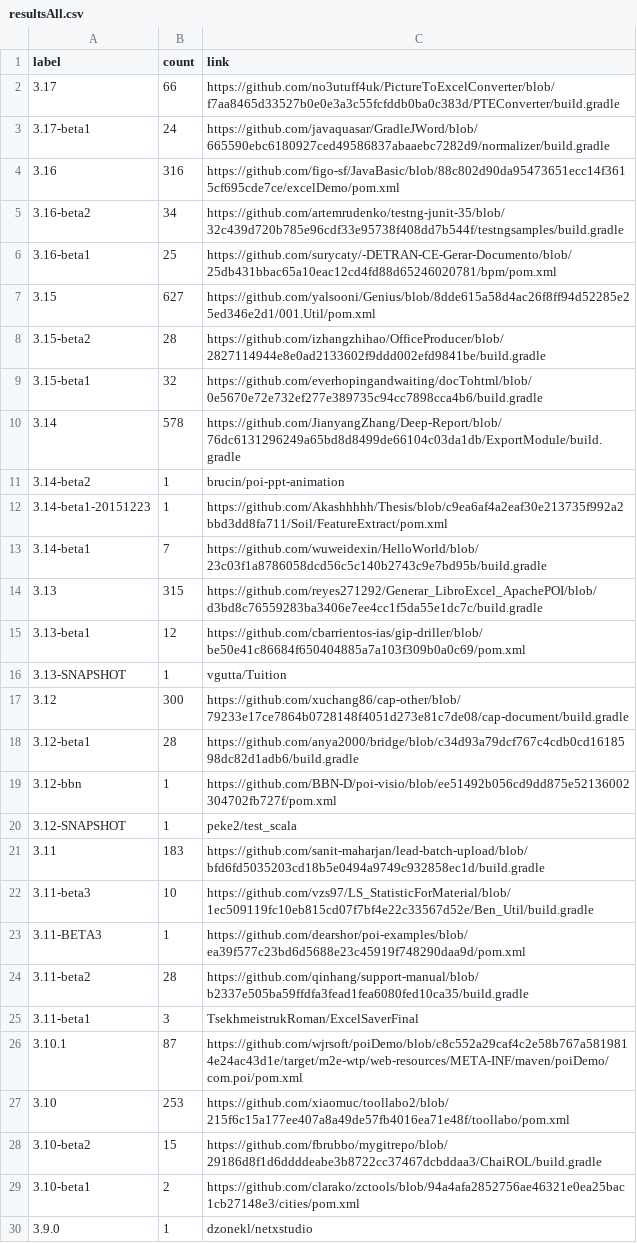
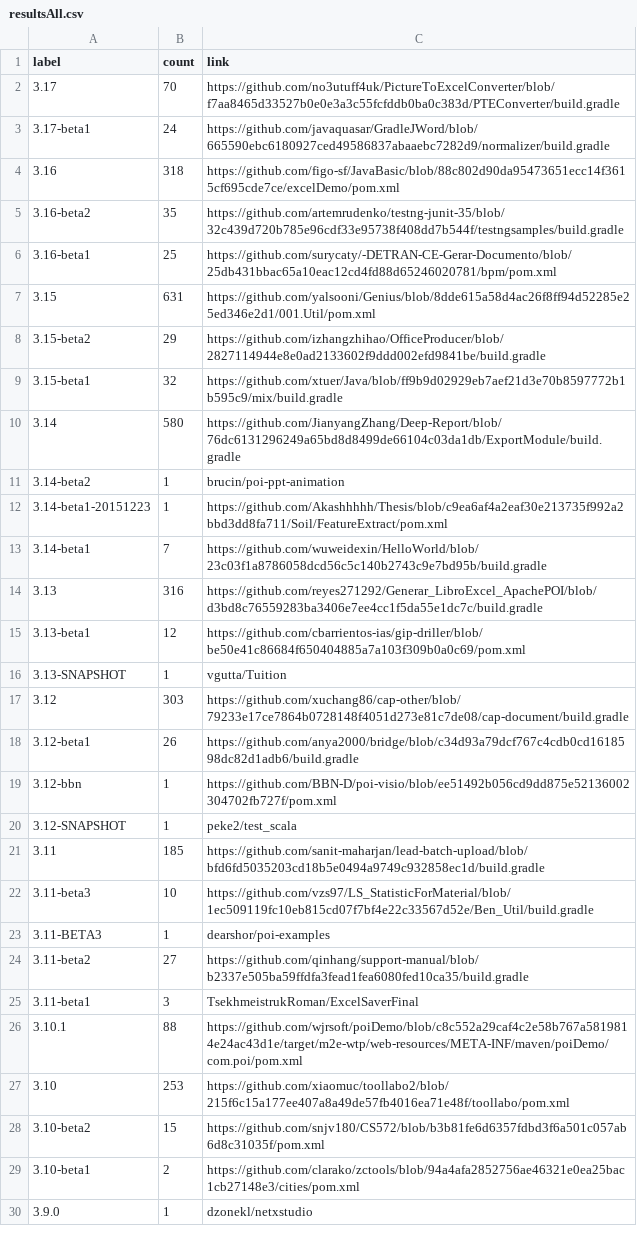
Before and after one commit to centic9/github-version-statistics, a CSV file: docs/resultsAll.csv, drawn as a sheet; only a part is shown; the diff covers the shown part only.

```diff
--- a/docs/resultsAll.csv
+++ b/docs/resultsAll.csv
@@ -1,11 +1,11 @@
 label,count,link
-3.17,66,https://github.com/no3utuff4uk/PictureToExcelConverter/blob/f7aa8465d33527b0e0e3a3c55fcfddb0ba0c383d/PTEConverter/build.gradle
+3.17,70,https://github.com/no3utuff4uk/PictureToExcelConverter/blob/f7aa8465d33527b0e0e3a3c55fcfddb0ba0c383d/PTEConverter/build.gradle
 3.17-beta1,24,https://github.com/javaquasar/GradleJWord/blob/665590ebc6180927ced49586837abaaebc7282d9/normalizer/build.gradle
-3.16,316,https://github.com/figo-sf/JavaBasic/blob/88c802d90da95473651ecc14f3615cf695cde7ce/excelDemo/pom.xml
-3.16-beta2,34,https://github.com/artemrudenko/testng-junit-35/blob/32c439d720b785e96cdf33e95738f408dd7b544f/testngsamples/build.gradle
+3.16,318,https://github.com/figo-sf/JavaBasic/blob/88c802d90da95473651ecc14f3615cf695cde7ce/excelDemo/pom.xml
+3.16-beta2,35,https://github.com/artemrudenko/testng-junit-35/blob/32c439d720b785e96cdf33e95738f408dd7b544f/testngsamples/build.gradle
 3.16-beta1,25,https://github.com/surycaty/-DETRAN-CE-Gerar-Documento/blob/25db431bbac65a10eac12cd4fd88d65246020781/bpm/pom.xml
-3.15,627,https://github.com/yalsooni/Genius/blob/8dde615a58d4ac26f8ff94d52285e25ed346e2d1/001.Util/pom.xml
-3.15-beta2,28,https://github.com/izhangzhihao/OfficeProducer/blob/2827114944e8e0ad2133602f9ddd002efd9841be/build.gradle
-3.15-beta1,32,https://github.com/everhopingandwaiting/docTohtml/blob/0e5670e72e732ef277e389735c94cc7898cca4b6/build.gradle
-3.14,578,https://github.com/JianyangZhang/Deep-Report/blob/76dc6131296249a65bd8d8499de66104c03da1db/ExportModule/build.gradle
+3.15,631,https://github.com/yalsooni/Genius/blob/8dde615a58d4ac26f8ff94d52285e25ed346e2d1/001.Util/pom.xml
+3.15-beta2,29,https://github.com/izhangzhihao/OfficeProducer/blob/2827114944e8e0ad2133602f9ddd002efd9841be/build.gradle
+3.15-beta1,32,https://github.com/xtuer/Java/blob/ff9b9d02929eb7aef21d3e70b8597772b1b595c9/mix/build.gradle
+3.14,580,https://github.com/JianyangZhang/Deep-Report/blob/76dc6131296249a65bd8d8499de66104c03da1db/ExportModule/build.gradle
 3.14-beta2,1,brucin/poi-ppt-animation
@@ -13,17 +13,17 @@ label,count,link
 3.14-beta1,7,https://github.com/wuweidexin/HelloWorld/blob/23c03f1a8786058dcd56c5c140b2743c9e7bd95b/build.gradle
-3.13,315,https://github.com/reyes271292/Generar_LibroExcel_ApachePOI/blob/d3bd8c76559283ba3406e7ee4cc1f5da55e1dc7c/build.gradle
+3.13,316,https://github.com/reyes271292/Generar_LibroExcel_ApachePOI/blob/d3bd8c76559283ba3406e7ee4cc1f5da55e1dc7c/build.gradle
 3.13-beta1,12,https://github.com/cbarrientos-ias/gip-driller/blob/be50e41c86684f650404885a7a103f309b0a0c69/pom.xml
 3.13-SNAPSHOT,1,vgutta/Tuition
-3.12,300,https://github.com/xuchang86/cap-other/blob/79233e17ce7864b0728148f4051d273e81c7de08/cap-document/build.gradle
-3.12-beta1,28,https://github.com/anya2000/bridge/blob/c34d93a79dcf767c4cdb0cd1618598dc82d1adb6/build.gradle
+3.12,303,https://github.com/xuchang86/cap-other/blob/79233e17ce7864b0728148f4051d273e81c7de08/cap-document/build.gradle
+3.12-beta1,26,https://github.com/anya2000/bridge/blob/c34d93a79dcf767c4cdb0cd1618598dc82d1adb6/build.gradle
 3.12-bbn,1,https://github.com/BBN-D/poi-visio/blob/ee51492b056cd9dd875e52136002304702fb727f/pom.xml
 3.12-SNAPSHOT,1,peke2/test_scala
-3.11,183,https://github.com/sanit-maharjan/lead-batch-upload/blob/bfd6fd5035203cd18b5e0494a9749c932858ec1d/build.gradle
+3.11,185,https://github.com/sanit-maharjan/lead-batch-upload/blob/bfd6fd5035203cd18b5e0494a9749c932858ec1d/build.gradle
 3.11-beta3,10,https://github.com/vzs97/LS_StatisticForMaterial/blob/1ec509119fc10eb815cd07f7bf4e22c33567d52e/Ben_Util/build.gradle
-3.11-BETA3,1,https://github.com/dearshor/poi-examples/blob/ea39f577c23bd6d5688e23c45919f748290daa9d/pom.xml
-3.11-beta2,28,https://github.com/qinhang/support-manual/blob/b2337e505ba59ffdfa3fead1fea6080fed10ca35/build.gradle
+3.11-BETA3,1,dearshor/poi-examples
+3.11-beta2,27,https://github.com/qinhang/support-manual/blob/b2337e505ba59ffdfa3fead1fea6080fed10ca35/build.gradle
 3.11-beta1,3,TsekhmeistrukRoman/ExcelSaverFinal
-3.10.1,87,https://github.com/wjrsoft/poiDemo/blob/c8c552a29caf4c2e58b767a5819814e24ac43d1e/target/m2e-wtp/web-resources/META-INF/maven/poiDemo/com.poi/pom.xml
+3.10.1,88,https://github.com/wjrsoft/poiDemo/blob/c8c552a29caf4c2e58b767a5819814e24ac43d1e/target/m2e-wtp/web-resources/META-INF/maven/poiDemo/com.poi/pom.xml
 3.10,253,https://github.com/xiaomuc/toollabo2/blob/215f6c15a177ee407a8a49de57fb4016ea71e48f/toollabo/pom.xml
-3.10-beta2,15,https://github.com/fbrubbo/mygitrepo/blob/29186d8f1d6ddddeabe3b8722cc37467dcbddaa3/ChaiROL/build.gradle
+3.10-beta2,15,https://github.com/snjv180/CS572/blob/b3b81fe6d6357fdbd3f6a501c057ab6d8c31035f/pom.xml
 3.10-beta1,2,https://github.com/clarako/zctools/blob/94a4afa2852756ae46321e0ea25bac1cb27148e3/cities/pom.xml
```
Also changed, not shown: 4 edited cells elsewhere in this file, docs/_data/versionChanges.csv, docs/resultsCurrent.csv, 5 other files.
